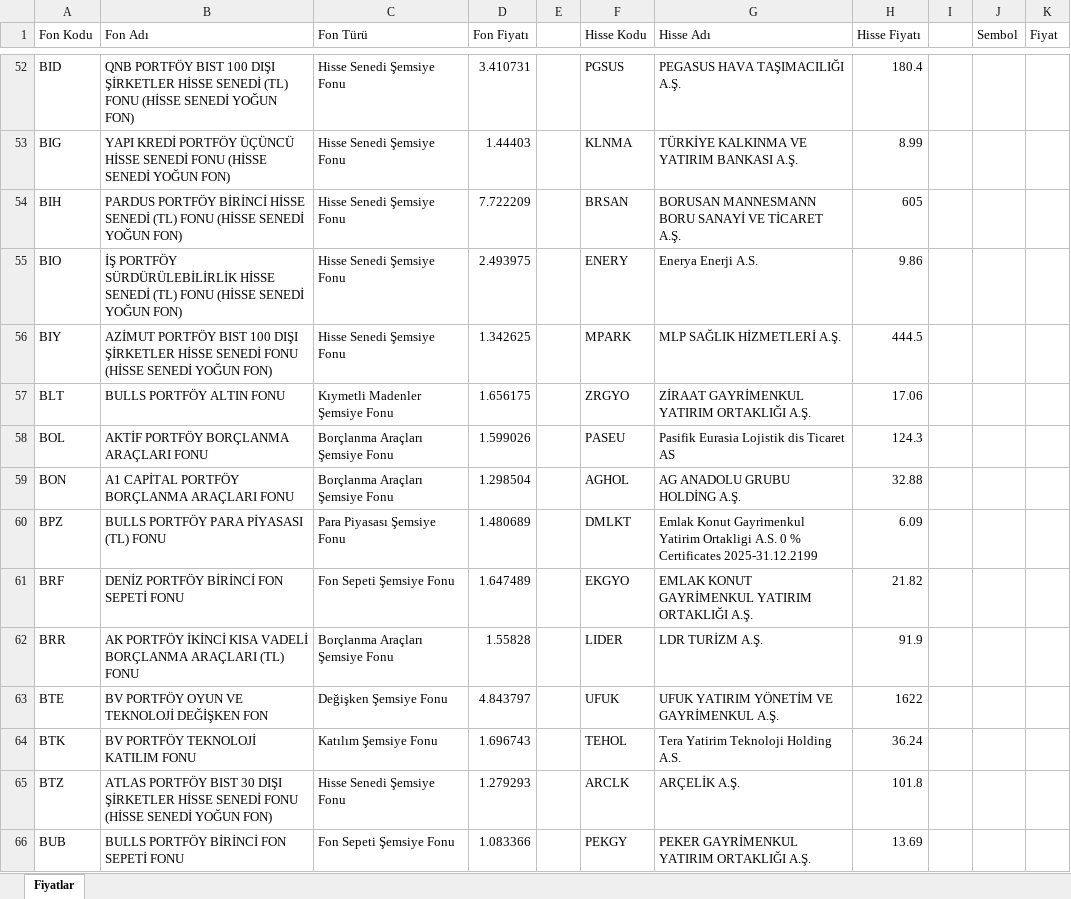
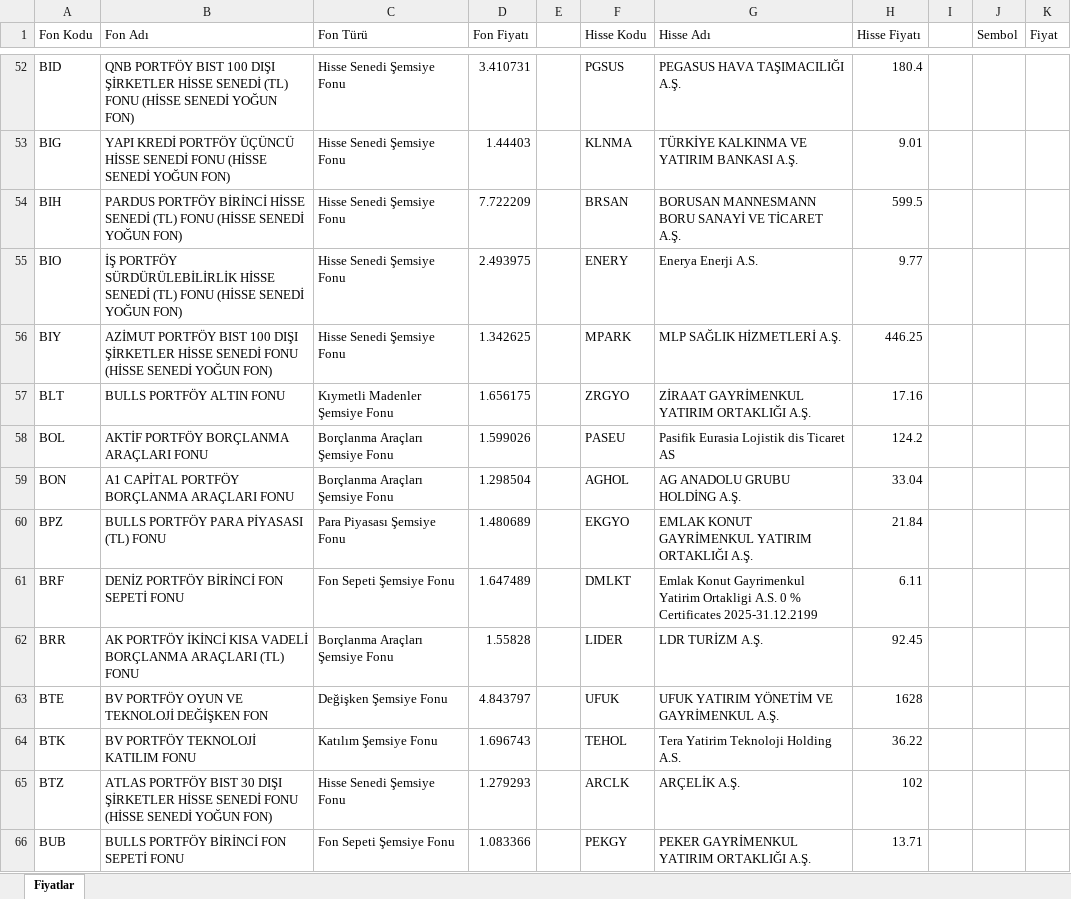
Before and after one commit to fkcengizhan-crypto/piyasa_verileri, an Excel workbook: piyasa_verileri.xlsx, sheet Fiyatlar, drawn as a sheet; only a part is shown, gaps mark what is left out; values as stored, in another font and other column widths than the file's, no borders; table styles not drawn; the diff covers the shown part only; the diff names each change by its address in the sheet, - before the commit and + after, or states it on an @@ line.

```diff
--- a/piyasa_verileri.xlsx (sheet Fiyatlar)
+++ b/piyasa_verileri.xlsx (sheet Fiyatlar)
-H53 (Hisse Fiyatı): 8.99
+H53 (Hisse Fiyatı): 9.01
-H54 (Hisse Fiyatı): 605
+H54 (Hisse Fiyatı): 599.5
-H55 (Hisse Fiyatı): 9.86
+H55 (Hisse Fiyatı): 9.77
-H56 (Hisse Fiyatı): 444.5
+H56 (Hisse Fiyatı): 446.25
-H57 (Hisse Fiyatı): 17.06
+H57 (Hisse Fiyatı): 17.16
-H58 (Hisse Fiyatı): 124.3
+H58 (Hisse Fiyatı): 124.2
-H59 (Hisse Fiyatı): 32.88
+H59 (Hisse Fiyatı): 33.04
-F60 (Hisse Kodu): DMLKT
+F60 (Hisse Kodu): EKGYO
-G60 (Hisse Adı): Emlak Konut Gayrimenkul Yatirim Ortakligi A.S. 0 % Certificates 2025-31.12.2199
+G60 (Hisse Adı): EMLAK KONUT GAYRİMENKUL YATIRIM ORTAKLIĞI A.Ş.
-H60 (Hisse Fiyatı): 6.09
+H60 (Hisse Fiyatı): 21.84
-F61 (Hisse Kodu): EKGYO
+F61 (Hisse Kodu): DMLKT
-G61 (Hisse Adı): EMLAK KONUT GAYRİMENKUL YATIRIM ORTAKLIĞI A.Ş.
+G61 (Hisse Adı): Emlak Konut Gayrimenkul Yatirim Ortakligi A.S. 0 % Certificates 2025-31.12.2199
-H61 (Hisse Fiyatı): 21.82
+H61 (Hisse Fiyatı): 6.11
-H62 (Hisse Fiyatı): 91.9
+H62 (Hisse Fiyatı): 92.45
-H63 (Hisse Fiyatı): 1622
+H63 (Hisse Fiyatı): 1628
-H64 (Hisse Fiyatı): 36.24
+H64 (Hisse Fiyatı): 36.22
-H65 (Hisse Fiyatı): 101.8
+H65 (Hisse Fiyatı): 102
-H66 (Hisse Fiyatı): 13.69
+H66 (Hisse Fiyatı): 13.71
```
Also changed, not shown: 522 edited cells elsewhere in this sheet, 1 other file.
